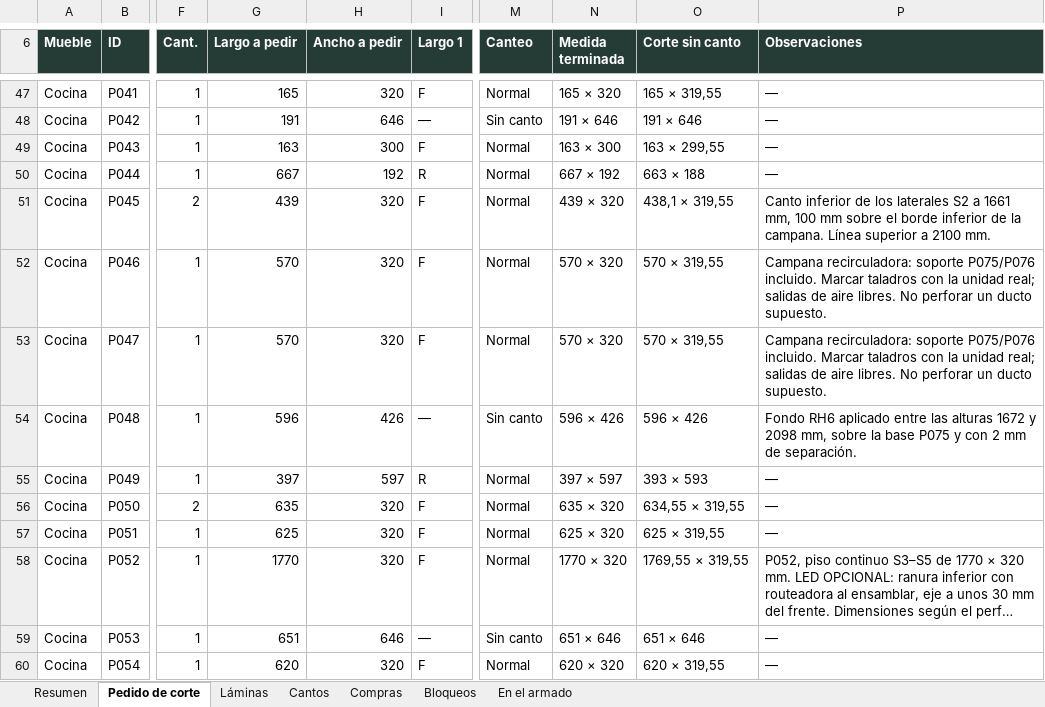
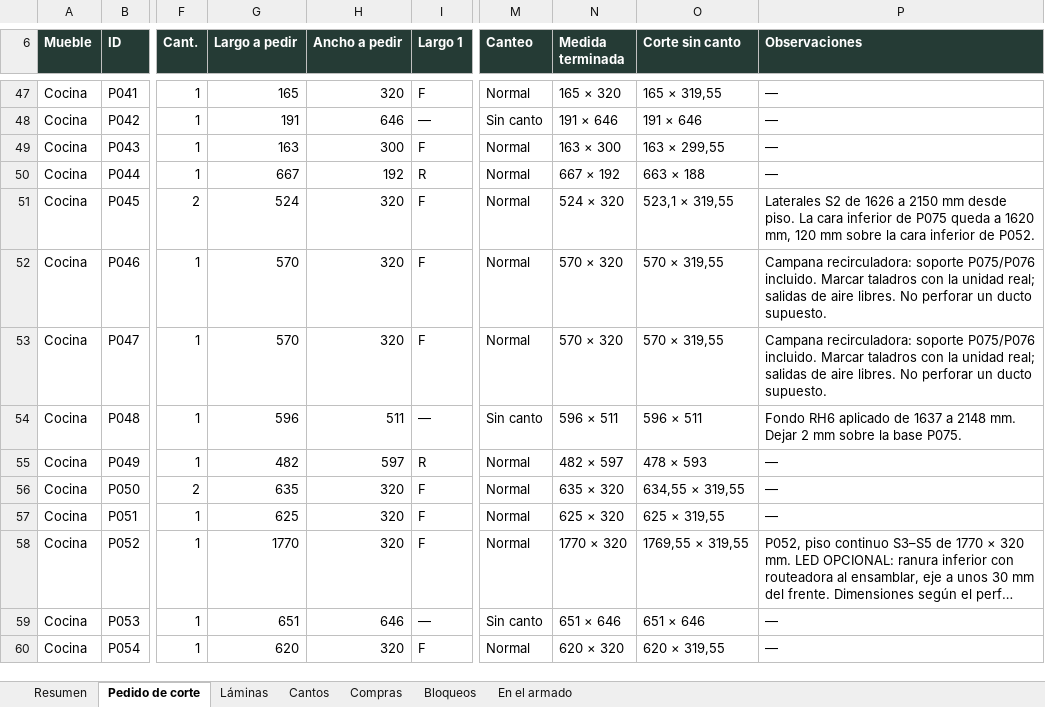
Before and after one commit to williamppmm/espacios-3d, an Excel workbook: compras-proyecto.xlsx, sheet Pedido de corte, drawn as a sheet; only a part is shown, gaps mark what is left out; long unchanged cells end in …; values as stored, in another font and other column widths than the file's, no borders; the diff names each change by its address in the sheet, - before the commit and + after, or states it on an @@ line.

Commit message:
Ajusta la altura de la campana y el despiece de los superiores

```diff
--- a/compras-proyecto.xlsx (sheet Pedido de corte)
+++ b/compras-proyecto.xlsx (sheet Pedido de corte)
-G51 (Largo a pedir): 439
+G51 (Largo a pedir): 524
-N51 (Medida terminada): 439 × 320
+N51 (Medida terminada): 524 × 320
-O51 (Corte sin canto): 438,1 × 319,55
+O51 (Corte sin canto): 523,1 × 319,55
-P51 (Observaciones): Canto inferior de los laterales S2 a 1661 mm, 100 mm sobre el borde inferior de la campana. Línea superior a 2100 mm.
+P51 (Observaciones): Laterales S2 de 1626 a 2150 mm desde piso. La cara inferior de P075 queda a 1620 mm, 120 mm sobre la cara inferior de P052.
-H54 (Ancho a pedir): 426
+H54 (Ancho a pedir): 511
-N54 (Medida terminada): 596 × 426
+N54 (Medida terminada): 596 × 511
-O54 (Corte sin canto): 596 × 426
+O54 (Corte sin canto): 596 × 511
-P54 (Observaciones): …RH6 aplicado entre las alturas 1672 y 2098 mm, sobre la base P075 y con 2 mm de separación.
+P54 (Observaciones): …RH6 aplicado de 1637 a 2148 mm. Dejar 2 mm sobre la base P075.
-G55 (Largo a pedir): 397
+G55 (Largo a pedir): 482
-N55 (Medida terminada): 397 × 597
+N55 (Medida terminada): 482 × 597
-O55 (Corte sin canto): 393 × 593
+O55 (Corte sin canto): 478 × 593
```
Also changed, not shown: sheet Láminas, sheet Cantos, sheet Compras, cortes-madecentro-RH15-Cartagena-medidas-finales.xlsx, cortes-madecentro-fondo-RH6-blanco-medidas-finales.xlsx, 9 other files.
